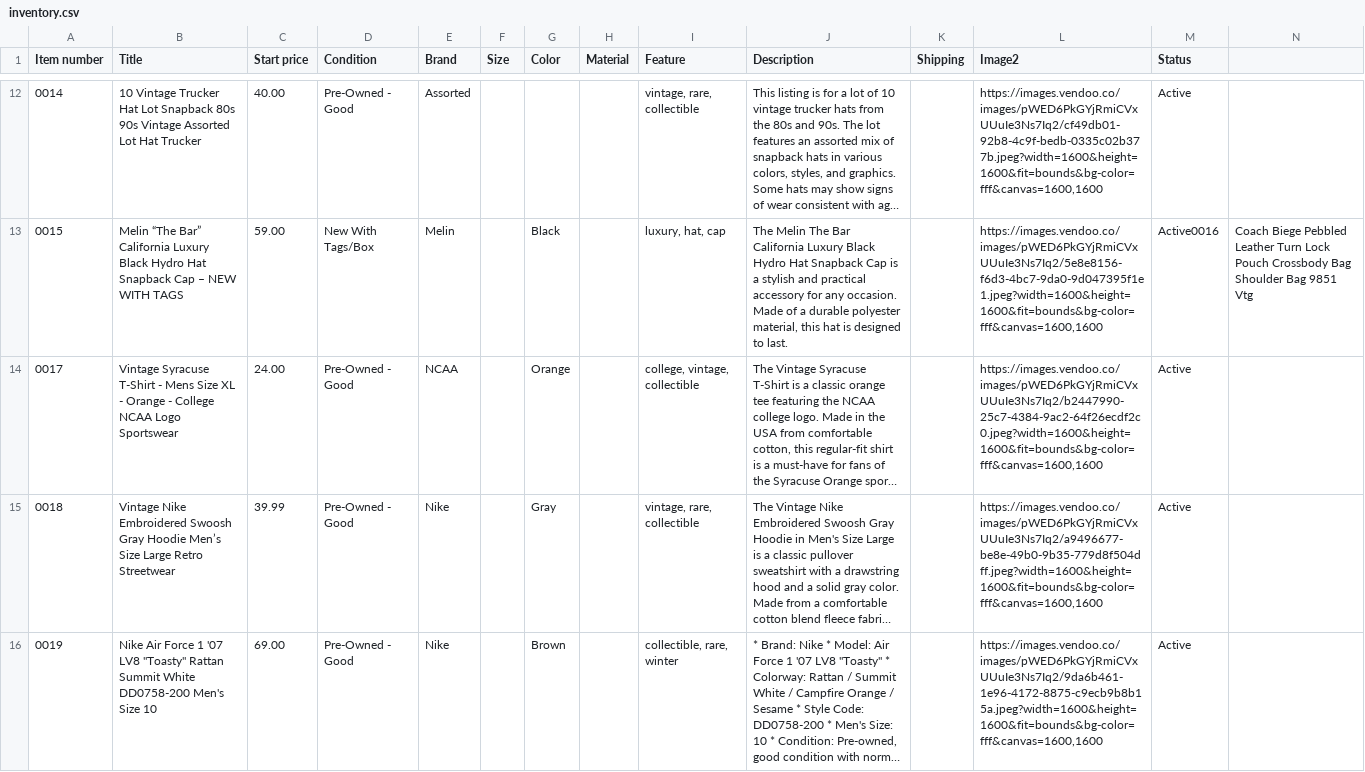
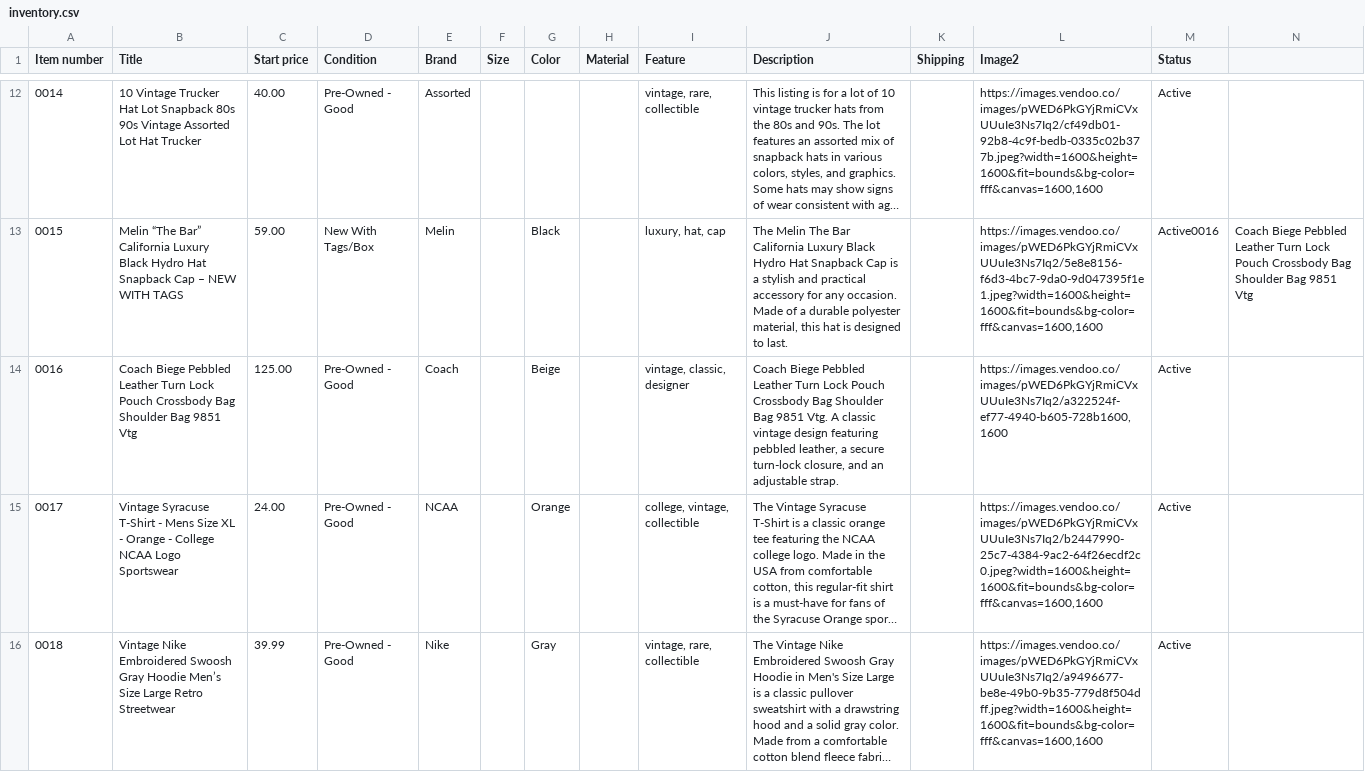
Before and after one commit to jld-bit/poppyseedla-hub, a CSV file: inventory.csv, drawn as a sheet; only a part is shown, gaps mark what is left out; the shorter side is filled out with more unchanged rows; long unchanged cells end in …; rows hold the shown columns only; the diff names each change by its address in the sheet, - before the commit and + after, or states it on an @@ line.

Commit message:
Update inventory.csv

```diff
--- a/inventory.csv
+++ b/inventory.csv
+row 14: 0016 | Coach Biege Pebbled Leather Turn Lock Pouch Crossbody Bag Shoulder Bag 9851 Vtg | 125.00 | Pre-Owned - Good | Coach |  | Beige |  | vintage, classic, designer | Coach Biege Pebbled Leather Turn Lock Pouch Crossbody Bag Shoulder Bag 9851 Vtg. A classic vintage design featuring pebbled leather, a secure turn-lock closure, and an adjustable strap. |  | https://images.vendoo.co/images/pWED6PkGYjRmiCVxUUuIe3Ns7Iq2/a322524f-ef77-4940-b605-728b1600,1600 | Active
```
